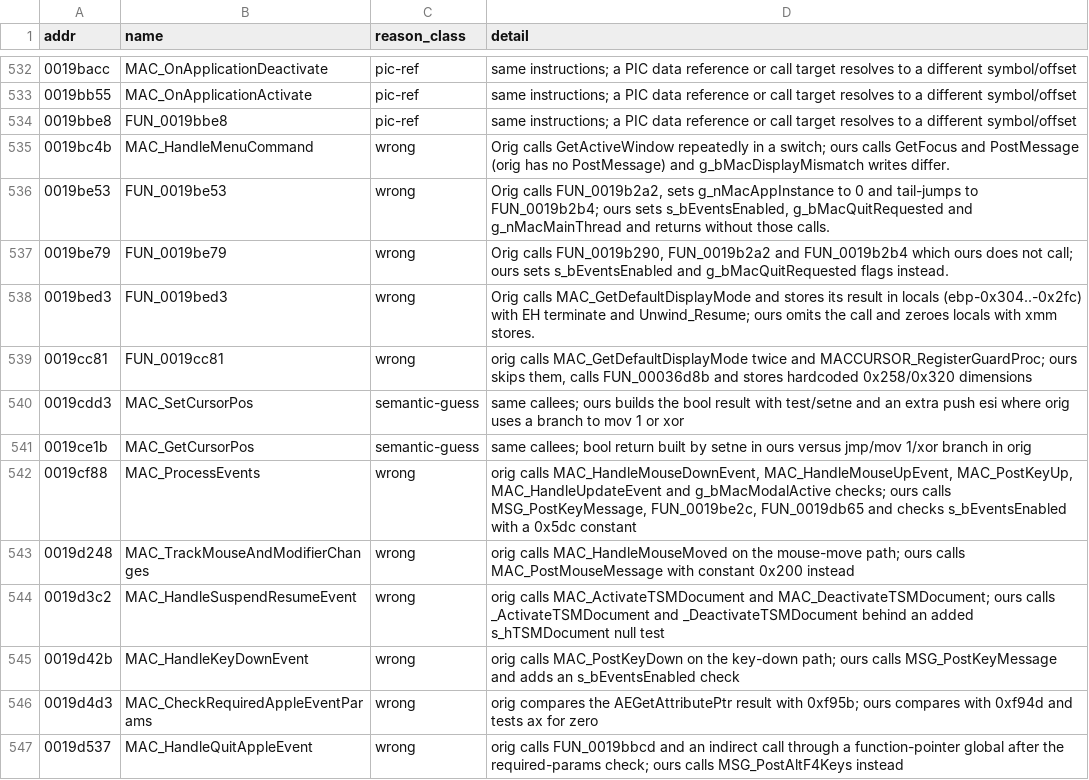
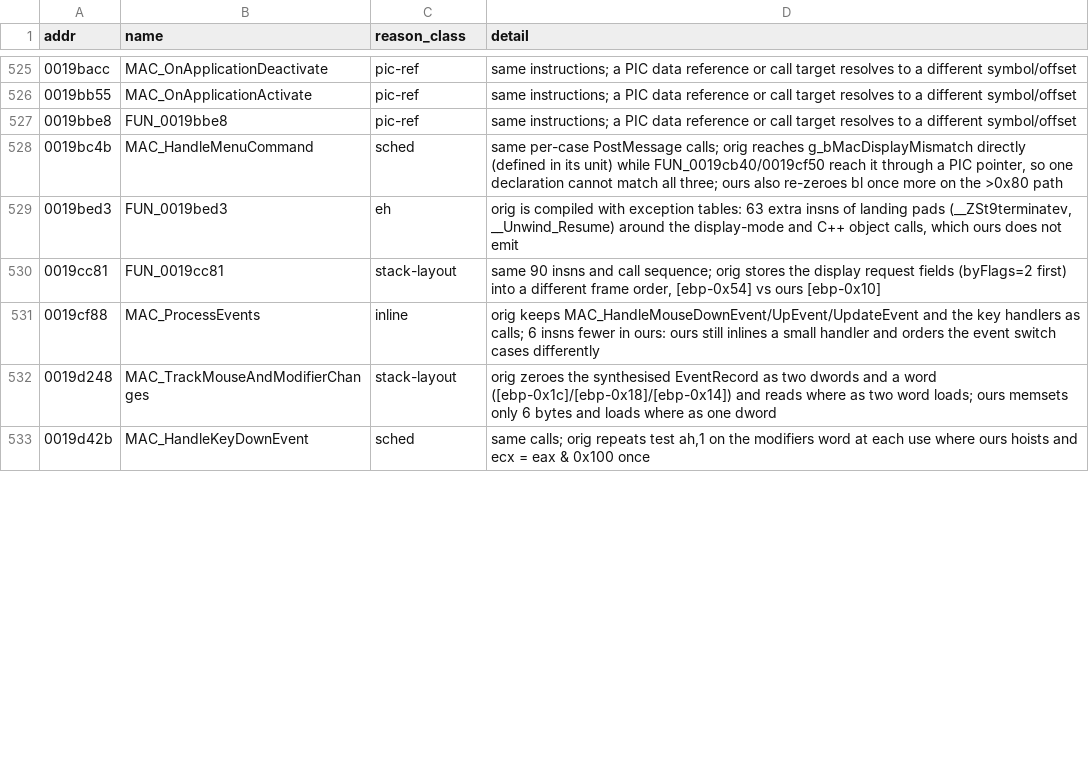
Before and after one commit to jaenster/redivivus, a TSV file: asm_matching/mac/reasons.tsv, drawn as a sheet; only a part is shown, gaps mark what is left out; the diff covers the shown part only.

Commit message:
chore(mac): refresh reasons and coverage after the rework

```diff
--- a/asm_matching/mac/reasons.tsv
+++ b/asm_matching/mac/reasons.tsv
@@ -534,14 +527,7 @@ addr	name	reason_class	detail
 0019bbe8	FUN_0019bbe8	pic-ref	same instructions; a PIC data reference or call target resolves to a different symbol/offset
-0019bc4b	MAC_HandleMenuCommand	wrong	Orig calls GetActiveWindow repeatedly in a switch; ours calls GetFocus and PostMessage (orig has no PostMessage) and g_bMacDisplayMismatch writes differ.
-0019be53	FUN_0019be53	wrong	Orig calls FUN_0019b2a2, sets g_nMacAppInstance to 0 and tail-jumps to FUN_0019b2b4; ours sets s_bEventsEnabled, g_bMacQuitRequested and g_nMacMainThread and returns without those calls.
-0019be79	FUN_0019be79	wrong	Orig calls FUN_0019b290, FUN_0019b2a2 and FUN_0019b2b4 which ours does not call; ours sets s_bEventsEnabled and g_bMacQuitRequested flags instead.
-0019bed3	FUN_0019bed3	wrong	Orig calls MAC_GetDefaultDisplayMode and stores its result in locals (ebp-0x304..-0x2fc) with EH terminate and Unwind_Resume; ours omits the call and zeroes locals with xmm stores.
-0019cc81	FUN_0019cc81	wrong	orig calls MAC_GetDefaultDisplayMode twice and MACCURSOR_RegisterGuardProc; ours skips them, calls FUN_00036d8b and stores hardcoded 0x258/0x320 dimensions
-0019cdd3	MAC_SetCursorPos	semantic-guess	same callees; ours builds the bool result with test/setne and an extra push esi where orig uses a branch to mov 1 or xor
-0019ce1b	MAC_GetCursorPos	semantic-guess	same callees; bool return built by setne in ours versus jmp/mov 1/xor branch in orig
-0019cf88	MAC_ProcessEvents	wrong	orig calls MAC_HandleMouseDownEvent, MAC_HandleMouseUpEvent, MAC_PostKeyUp, MAC_HandleUpdateEvent and g_bMacModalActive checks; ours calls MSG_PostKeyMessage, FUN_0019be2c, FUN_0019db65 and checks s_bEventsEnabled with a 0x5dc constant
-0019d248	MAC_TrackMouseAndModifierChanges	wrong	orig calls MAC_HandleMouseMoved on the mouse-move path; ours calls MAC_PostMouseMessage with constant 0x200 instead
-0019d3c2	MAC_HandleSuspendResumeEvent	wrong	orig calls MAC_ActivateTSMDocument and MAC_DeactivateTSMDocument; ours calls _ActivateTSMDocument and _DeactivateTSMDocument behind an added s_hTSMDocument null test
-0019d42b	MAC_HandleKeyDownEvent	wrong	orig calls MAC_PostKeyDown on the key-down path; ours calls MSG_PostKeyMessage and adds an s_bEventsEnabled check
-0019d4d3	MAC_CheckRequiredAppleEventParams	wrong	orig compares the AEGetAttributePtr result with 0xf95b; ours compares with 0xf94d and tests ax for zero
-0019d537	MAC_HandleQuitAppleEvent	wrong	orig calls FUN_0019bbcd and an indirect call through a function-pointer global after the required-params check; ours calls MSG_PostAltF4Keys instead
+0019bc4b	MAC_HandleMenuCommand	sched	same per-case PostMessage calls; orig reaches g_bMacDisplayMismatch directly (defined in its unit) while FUN_0019cb40/0019cf50 reach it through a PIC pointer, so one declaration cannot match all three; ours also re-zeroes bl once more on the >0x80 path
+0019bed3	FUN_0019bed3	eh	orig is compiled with exception tables: 63 extra insns of landing pads (__ZSt9terminatev, __Unwind_Resume) around the display-mode and C++ object calls, which ours does not emit
+0019cc81	FUN_0019cc81	stack-layout	same 90 insns and call sequence; orig stores the display request fields (byFlags=2 first) into a different frame order, [ebp-0x54] vs ours [ebp-0x10]
+0019cf88	MAC_ProcessEvents	inline	orig keeps MAC_HandleMouseDownEvent/UpEvent/UpdateEvent and the key handlers as calls; 6 insns fewer in ours: ours still inlines a small handler and orders the event switch cases differently
+0019d248	MAC_TrackMouseAndModifierChanges	stack-layout	orig zeroes the synthesised EventRecord as two dwords and a word ([ebp-0x1c]/[ebp-0x18]/[ebp-0x14]) and reads where as two word loads; ours memsets only 6 bytes and loads where as one dword
+0019d42b	MAC_HandleKeyDownEvent	sched	same calls; orig repeats test ah,1 on the modifiers word at each use where ours hoists and ecx = eax & 0x100 once
```
Also changed, not shown: 11 removed rows and 51 edited cells elsewhere in this file, asm_matching/mac/coverage.tsv.
